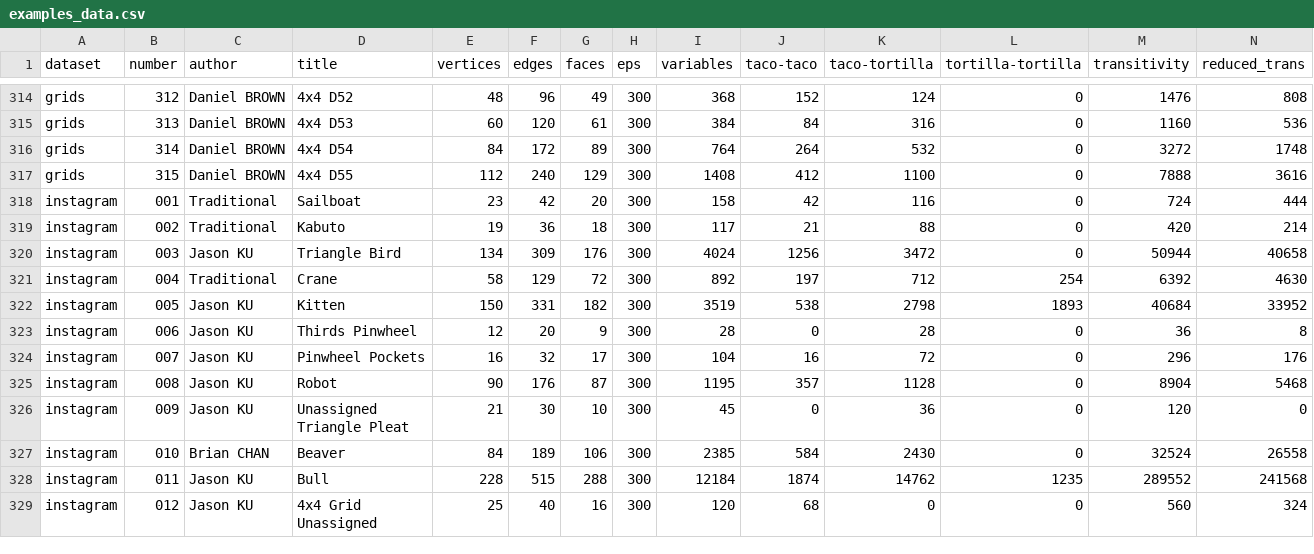
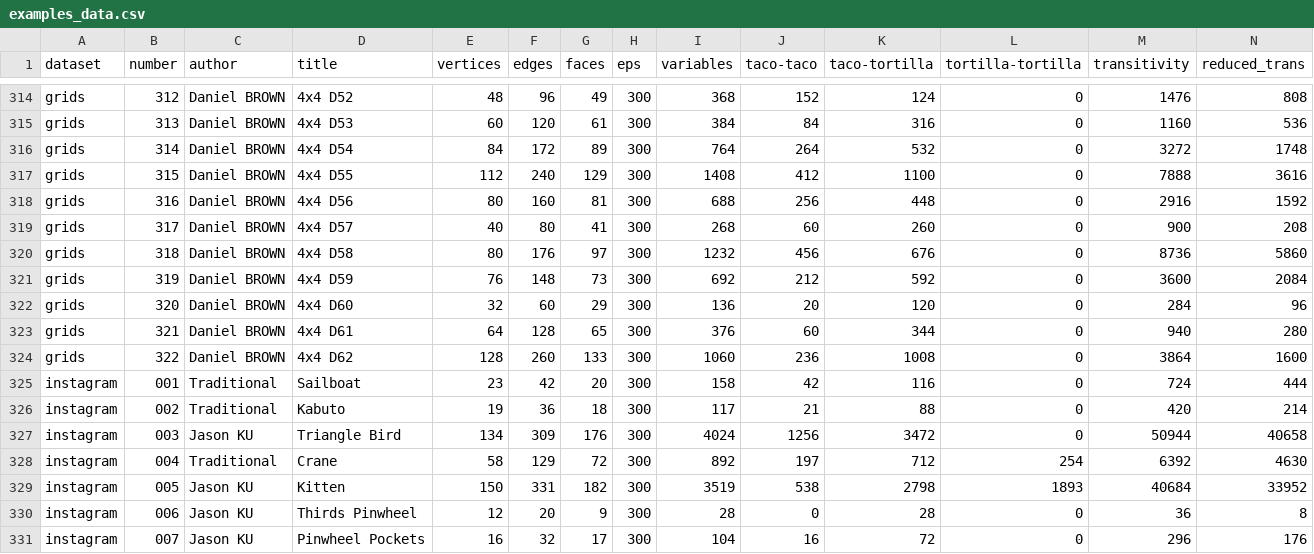
Before and after one commit to origamimagiro/flat-folder, a CSV file: examples/examples_data.csv, drawn as a sheet; only a part is shown, gaps mark what is left out; the shorter side is filled out with more unchanged rows; rows hold the shown columns only; the diff names each change by its address in the sheet, - before the commit and + after, or states it on an @@ line.

Commit message:
new examples data

```diff
--- a/examples/examples_data.csv
+++ b/examples/examples_data.csv
+row 318: grids | 316 | Daniel BROWN | 4x4 D56 | 80 | 160 | 81 | 300 | 688 | 256 | 448 | 0 | 2916 | 1592
+row 319: grids | 317 | Daniel BROWN | 4x4 D57 | 40 | 80 | 41 | 300 | 268 | 60 | 260 | 0 | 900 | 208
+row 320: grids | 318 | Daniel BROWN | 4x4 D58 | 80 | 176 | 97 | 300 | 1232 | 456 | 676 | 0 | 8736 | 5860
+row 321: grids | 319 | Daniel BROWN | 4x4 D59 | 76 | 148 | 73 | 300 | 692 | 212 | 592 | 0 | 3600 | 2084
+row 322: grids | 320 | Daniel BROWN | 4x4 D60 | 32 | 60 | 29 | 300 | 136 | 20 | 120 | 0 | 284 | 96
+row 323: grids | 321 | Daniel BROWN | 4x4 D61 | 64 | 128 | 65 | 300 | 376 | 60 | 344 | 0 | 940 | 280
+row 324: grids | 322 | Daniel BROWN | 4x4 D62 | 128 | 260 | 133 | 300 | 1060 | 236 | 1008 | 0 | 3864 | 1600
```
